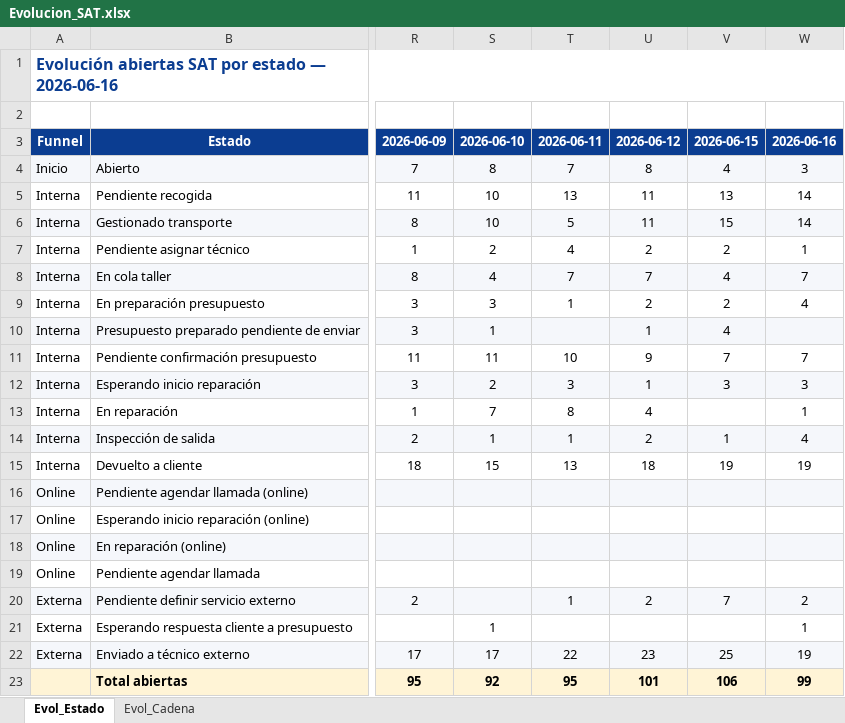
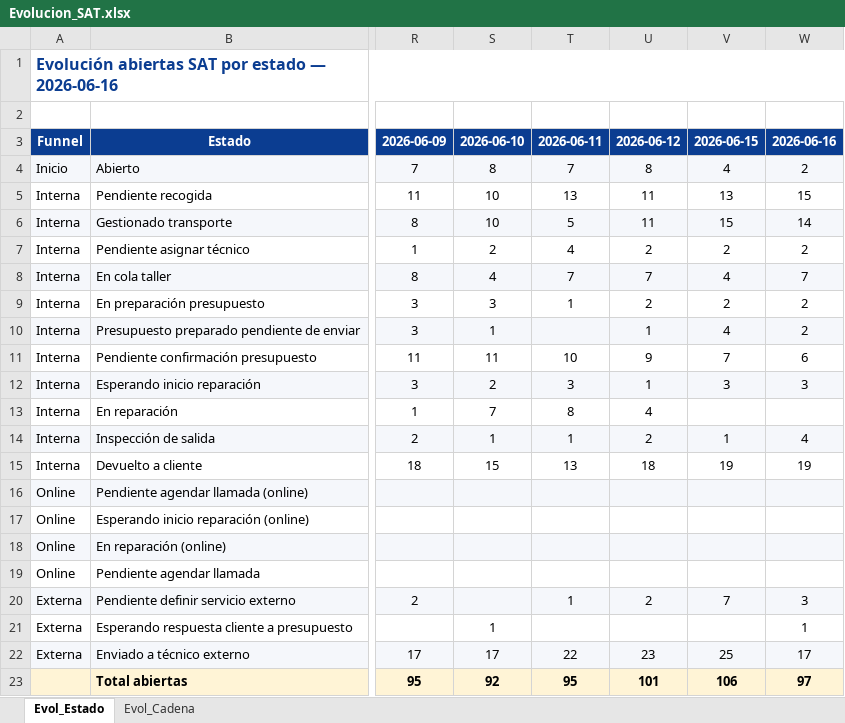
Before and after one commit to iortizfigueroa/leaseir-sat-dashboard, an Excel workbook: output/Evolucion_SAT.xlsx, sheet Evol_Estado, drawn as a sheet; only a part is shown, gaps mark what is left out; values as stored, in another font and other column widths than the file's, no borders; the diff names each change by its address in the sheet, - before the commit and + after, or states it on an @@ line.

```diff
--- a/output/Evolucion_SAT.xlsx (sheet Evol_Estado)
+++ b/output/Evolucion_SAT.xlsx (sheet Evol_Estado)
-W4: 3
+W4: 2
-W5: 14
+W5: 15
-W7: 1
+W7: 2
-W9: 4
+W9: 2
-W10: (empty)
+W10: 2
-W11: 7
+W11: 6
-W13: 1
+W13: (empty)
-W20: 2
+W20: 3
-W22: 19
+W22: 17
-W23: 99
+W23: 97
```
Also changed, not shown: sheet Evol_Cadena, 7 other files.
